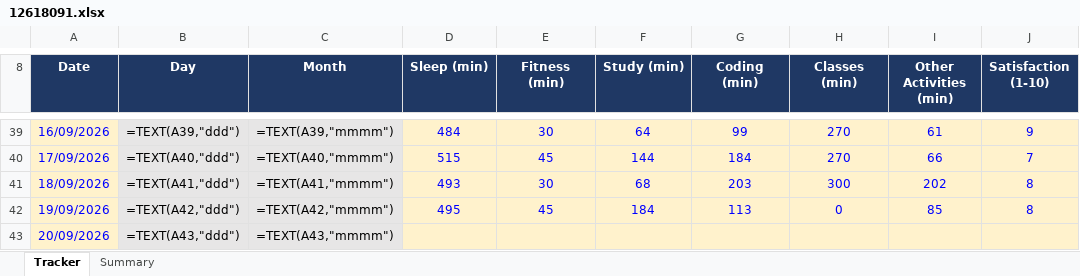
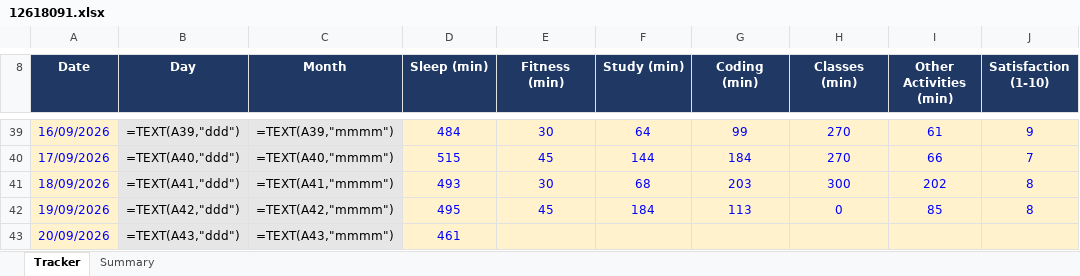
Before and after one commit to Prince160000/Cap776, an Excel workbook: 12618091.xlsx, sheet Tracker, drawn as a sheet; only a part is shown, gaps mark what is left out; values as stored, in another font and other column widths than the file's, no borders; formulas without a stored value are shown as written; conditional formats not drawn; the diff names each change by its address in the sheet, - before the commit and + after, or states it on an @@ line.

Commit message:
Update tracker 2026-09-20 (2/10): add Sleep

```diff
--- a/12618091.xlsx (sheet Tracker)
+++ b/12618091.xlsx (sheet Tracker)
-D43 (Sleep (min)): (empty)
+D43 (Sleep (min)): 461
```
